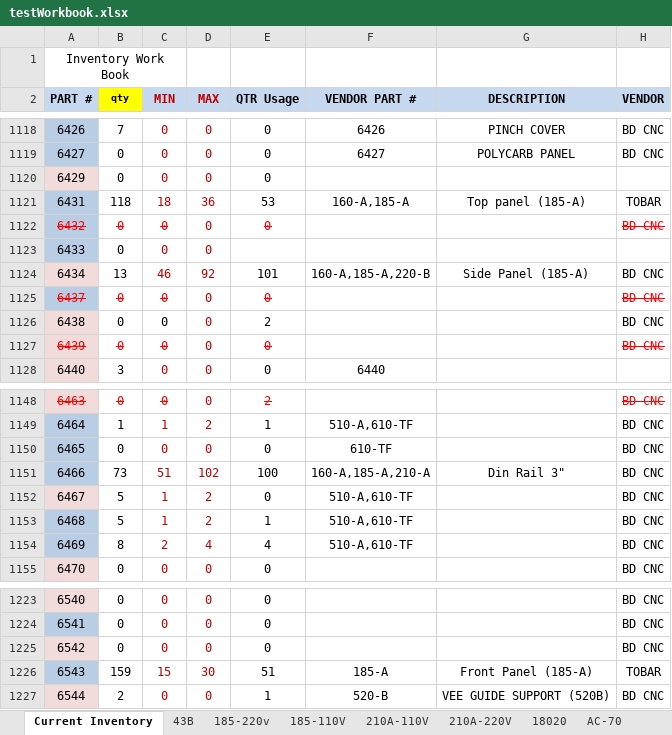
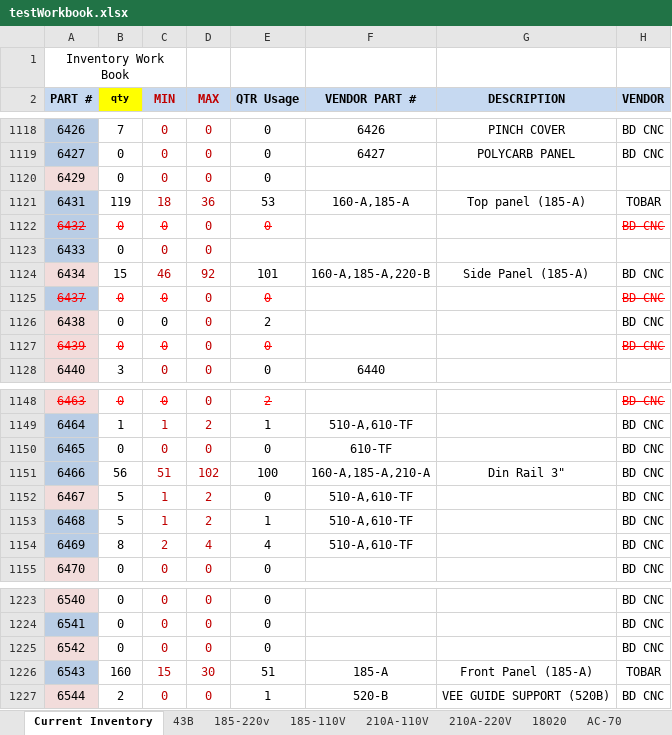
Before and after one commit to ljervis/BURIN_V2, an Excel workbook: testWorkbook.xlsx, sheet Current Inventory, drawn as a sheet; only a part is shown, gaps mark what is left out; values as stored, in another font and other column widths than the file's, no borders; conditional formats not drawn; the diff covers the shown part only; the diff names each change by its address in the sheet, - before the commit and + after, or states it on an @@ line.

```diff
--- a/testWorkbook.xlsx (sheet Current Inventory)
+++ b/testWorkbook.xlsx (sheet Current Inventory)
-B1121 (qty): 118
+B1121 (qty): 119
-B1124 (qty): 13
+B1124 (qty): 15
-B1151 (qty): 73
+B1151 (qty): 56
-B1226 (qty): 159
+B1226 (qty): 160
```
Also changed, not shown: 20 edited cells elsewhere in this sheet, src/Files/InvalidWorkbook.xlsx, 20 other files.
